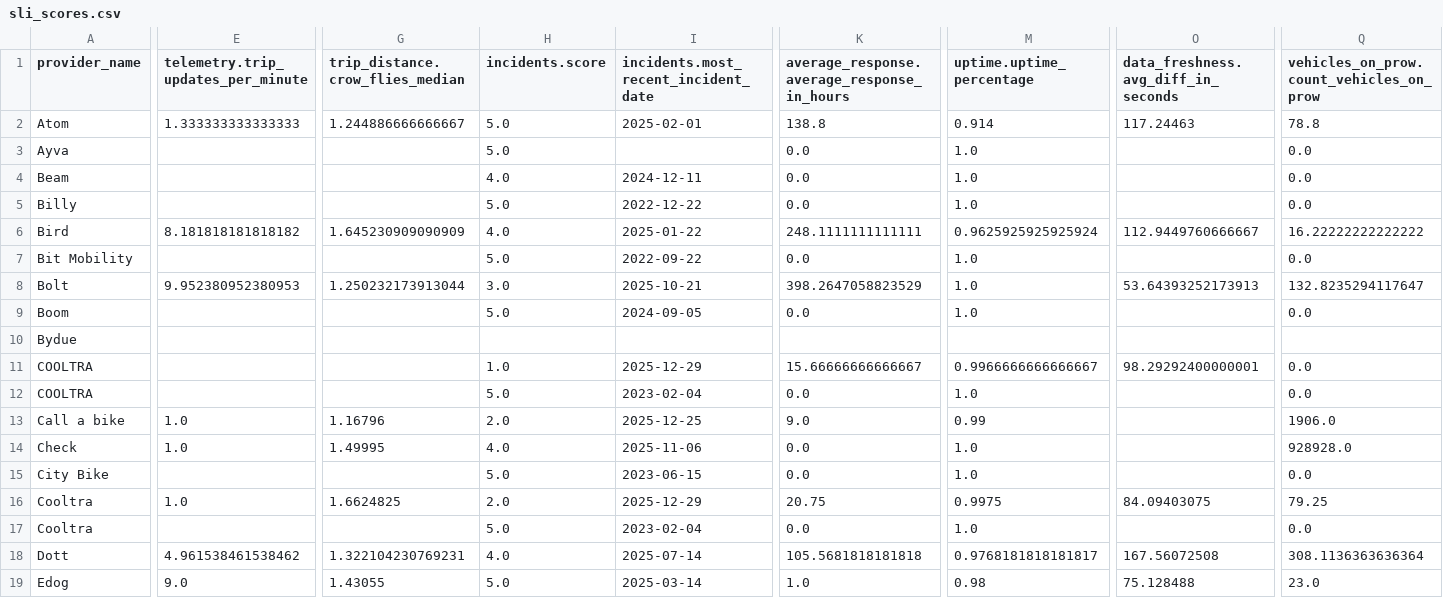
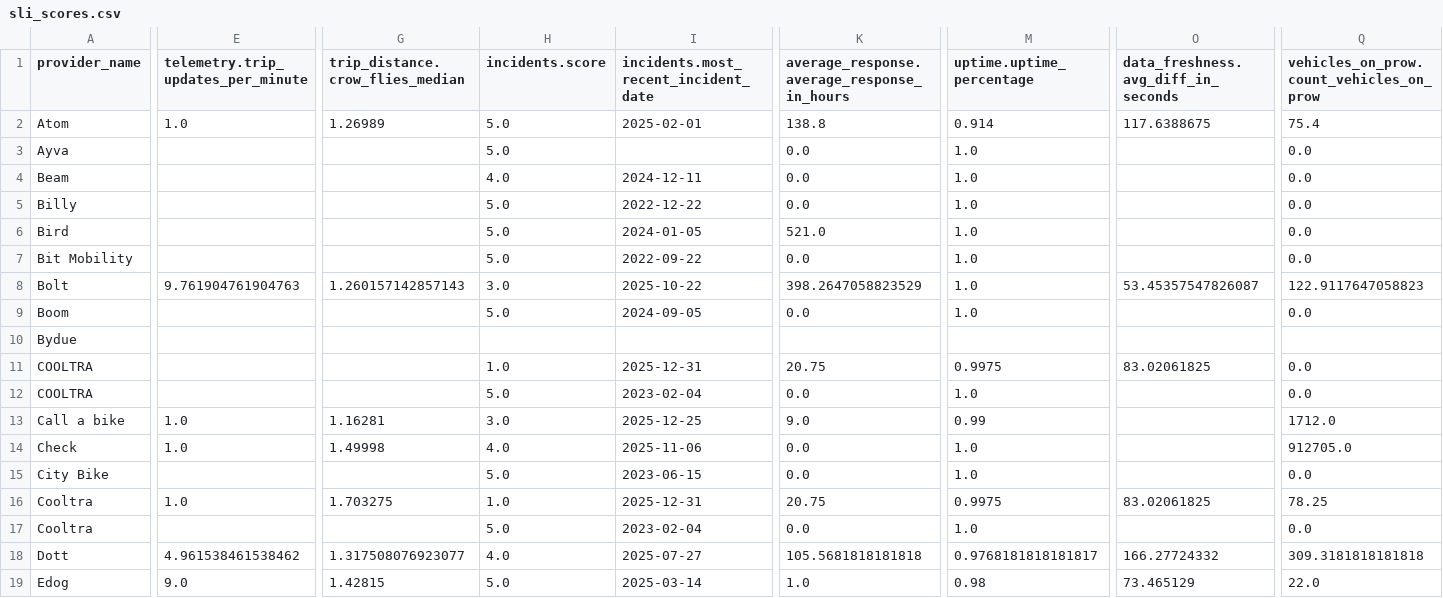
Before and after one commit to vianova-io/sli_feeds, a CSV file: sli_scores.csv, drawn as a sheet; only a part is shown, gaps mark what is left out; removed rows and columns are numbered as before the commit, all else as after; rows hold the shown columns only; the diff covers the shown part only; the diff names each change by its address in the sheet, - before the commit and + after, or states it on an @@ line.

Commit message:
feat: new version of feeds SLI

```diff
--- a/sli_scores.csv
+++ b/sli_scores.csv
-E2: 1.333333333333333
+E2: 1.0
-G2 (trip_distance.crow_flies_median): 1.244886666666667
+G2 (trip_distance.crow_flies_median): 1.26989
-O2: 117.24463
+O2: 117.6388675
-Q2: 78.8
+Q2: 75.4
-row 6: Bird | 8.181818181818182 | 1.645230909090909 | 4.0 | 2025-01-22 | 248.1111111111111 | 0.9625925925925924 | 112.9449760666667 | 16.22222222222222
+row 6: Bird |  |  | 5.0 | 2024-01-05 | 521.0 | 1.0 |  | 0.0
-E8: 9.952380952380953
+E8: 9.761904761904763
-G8 (trip_distance.crow_flies_median): 1.250232173913044
+G8 (trip_distance.crow_flies_median): 1.260157142857143
-I8: 2025-10-21
+I8: 2025-10-22
-O8: 53.64393252173913
+O8: 53.45357547826087
-Q8: 132.8235294117647
+Q8: 122.9117647058823
-I11: 2025-12-29
+I11: 2025-12-31
-K11: 15.66666666666667
+K11: 20.75
-M11 (uptime.uptime_percentage): 0.9966666666666667
+M11 (uptime.uptime_percentage): 0.9975
-O11: 98.29292400000001
+O11: 83.02061825
-G13 (trip_distance.crow_flies_median): 1.16796
+G13 (trip_distance.crow_flies_median): 1.16281
-H13 (incidents.score): 2.0
+H13 (incidents.score): 3.0
-Q13: 1906.0
+Q13: 1712.0
-G14 (trip_distance.crow_flies_median): 1.49995
+G14 (trip_distance.crow_flies_median): 1.49998
-Q14: 928928.0
+Q14: 912705.0
-G16 (trip_distance.crow_flies_median): 1.6624825
+G16 (trip_distance.crow_flies_median): 1.703275
-H16 (incidents.score): 2.0
+H16 (incidents.score): 1.0
-I16: 2025-12-29
+I16: 2025-12-31
-O16: 84.09403075
+O16: 83.02061825
-Q16: 79.25
+Q16: 78.25
-G18 (trip_distance.crow_flies_median): 1.322104230769231
+G18 (trip_distance.crow_flies_median): 1.317508076923077
-I18: 2025-07-14
+I18: 2025-07-27
-O18: 167.56072508
+O18: 166.27724332
-Q18: 308.1136363636364
+Q18: 309.3181818181818
-G19 (trip_distance.crow_flies_median): 1.43055
+G19 (trip_distance.crow_flies_median): 1.42815
-O19: 75.128488
+O19: 73.465129
-Q19: 23.0
+Q19: 22.0
```
Also changed, not shown: 2 added rows, 2 removed rows and 61 edited cells elsewhere in this file, 1 other file.
